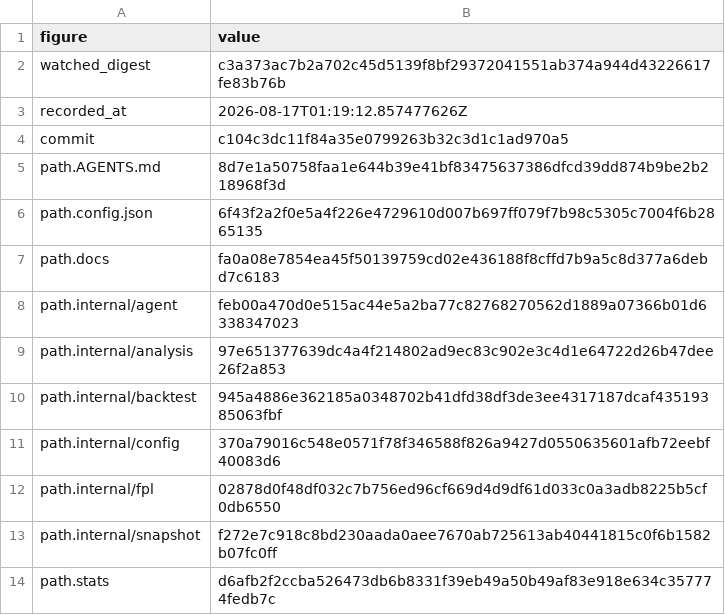
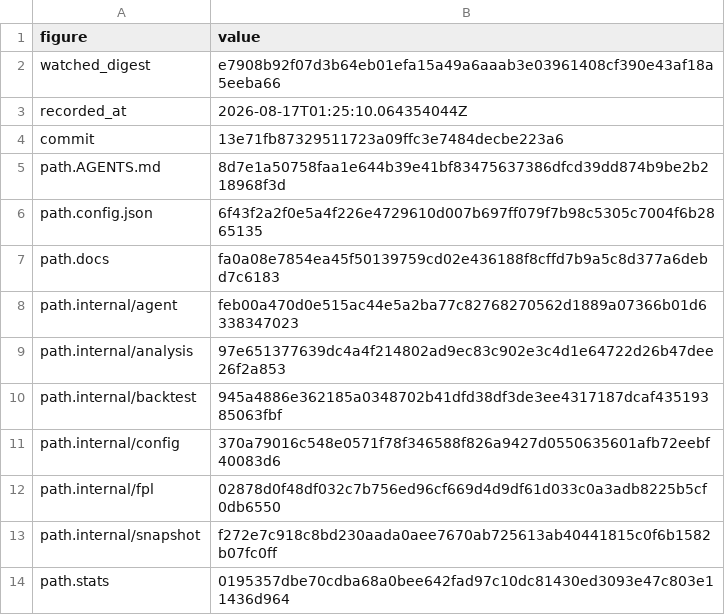
Before and after one commit to beeradb/FPL-Armband, a CSV file: reviews/2026-08-16-humanising-the-user-facing-docs/key.csv, drawn as a sheet.

Commit message:
Re-key the review record after merging the newer main
Public main moved while this branch was in review, and the commit it moved by
touches stats/, which is a review-watched tree. Merging it in therefore moved
the watched digest for reasons unrelated to this change: it removes a branch-name
row from two banked snapshots and touches no file the rewrite touches.

Re-keyed rather than rebased, because content really did move. The review record
says so in its own opening, so a reader is not left inferring why a key changed.

```diff
--- a/reviews/2026-08-16-humanising-the-user-facing-docs/key.csv
+++ b/reviews/2026-08-16-humanising-the-user-facing-docs/key.csv
@@ -1,5 +1,5 @@
 figure,value
-watched_digest,c3a373ac7b2a702c45d5139f8bf29372041551ab374a944d43226617fe83b76b
-recorded_at,2026-08-17T01:19:12.857477626Z
-commit,c104c3dc11f84a35e0799263b32c3d1c1ad970a5
+watched_digest,e7908b92f07d3b64eb01efa15a49a6aaab3e03961408cf390e43af18a5eeba66
+recorded_at,2026-08-17T01:25:10.064354044Z
+commit,13e71fb87329511723a09ffc3e7484decbe223a6
 path.AGENTS.md,8d7e1a50758faa1e644b39e41bf83475637386dfcd39dd874b9be2b218968f3d
@@ -13,2 +13,2 @@ path.internal/fpl,02878d0f48df032c7b756ed96cf669d4d9df61d033c0a3adb8225b5cf0db65
 path.internal/snapshot,f272e7c918c8bd230aada0aee7670ab725613ab40441815c0f6b1582b07fc0ff
-path.stats,d6afb2f2ccba526473db6b8331f39eb49a50b49af83e918e634c357774fedb7c
+path.stats,0195357dbe70cdba68a0bee642fad97c10dc81430ed3093e47c803e11436d964
```
Also changed, not shown: 1 other file.
